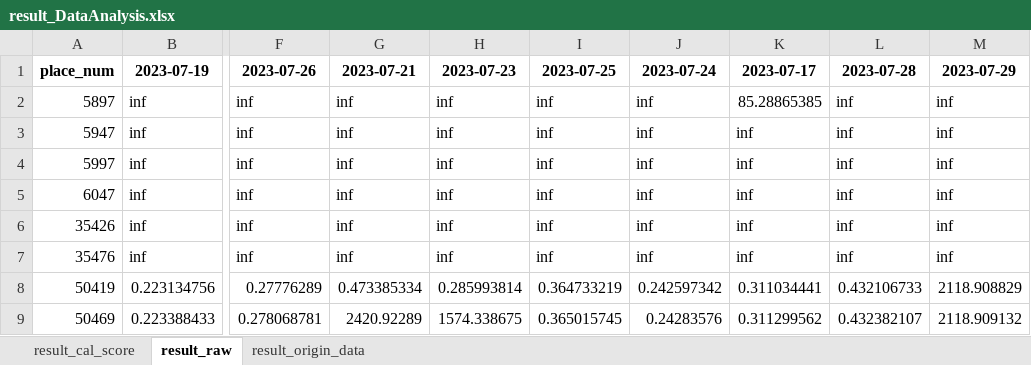
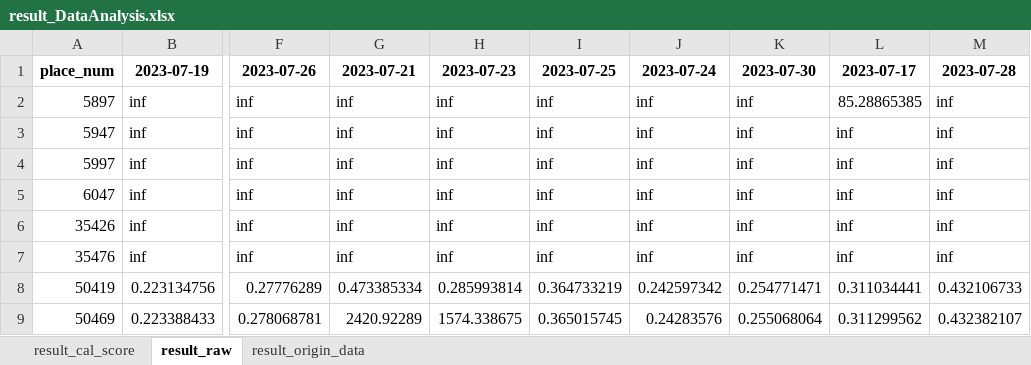
Before and after one commit to hikergoo/hikergoo.github.io, an Excel workbook: assets/data/result_DataAnalysis.xlsx, sheet result_raw, drawn as a sheet; only a part is shown, gaps mark what is left out; values as stored, in another font and other column widths than the file's, no borders; removed rows and columns are numbered as before the commit, all else as after; the diff names each change by its address in the sheet, - before the commit and + after, or states it on an @@ line.

```diff
--- a/assets/data/result_DataAnalysis.xlsx (sheet result_raw)
+++ b/assets/data/result_DataAnalysis.xlsx (sheet result_raw)
+column K (2023-07-30), rows 2-9: inf | inf | inf | inf | inf | inf | 0.254771471 | 0.255068064
-column M (2023-07-29), rows 2-9: inf | inf | inf | inf | inf | inf | 2118.908829 | 2118.909132
```
Also changed, not shown: sheet result_origin_data, sheet result_cal_score, 1 other file.
